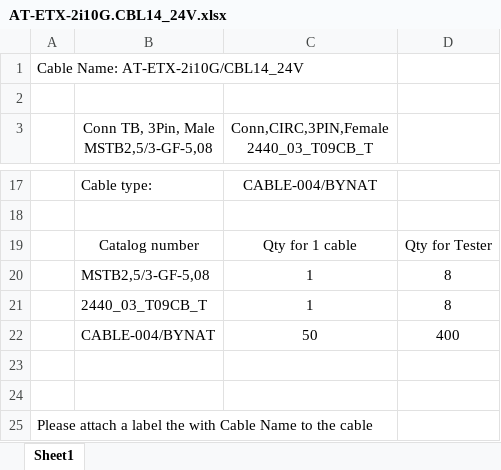
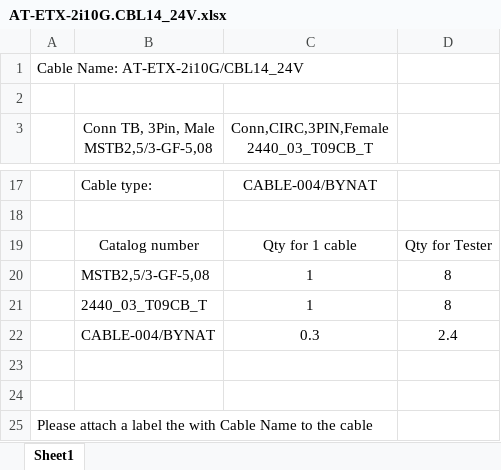
Before and after one commit to RadIlyaG/ETX-2i-10G, an Excel workbook: Docs/AT-ETX-2i10G.CBL14_24V.xlsx, sheet Sheet1, drawn as a sheet; only a part is shown, gaps mark what is left out; values as stored, in another font and other column widths than the file's, no borders; charts and pictures not drawn; removed rows and columns are numbered as before the commit, all else as after; the diff names each change by its address in the sheet, - before the commit and + after, or states it on an @@ line.

```diff
--- a/Docs/AT-ETX-2i10G.CBL14_24V.xlsx (sheet Sheet1)
+++ b/Docs/AT-ETX-2i10G.CBL14_24V.xlsx (sheet Sheet1)
-row 22:  | CABLE-004/BYNAT | 50 | 400
+row 22:  | CABLE-004/BYNAT | 0.3 | 2.4
```
Also changed, not shown: Docs/AT-ETX-2i10G.CBL04_24V.xlsx, 3 other files.
